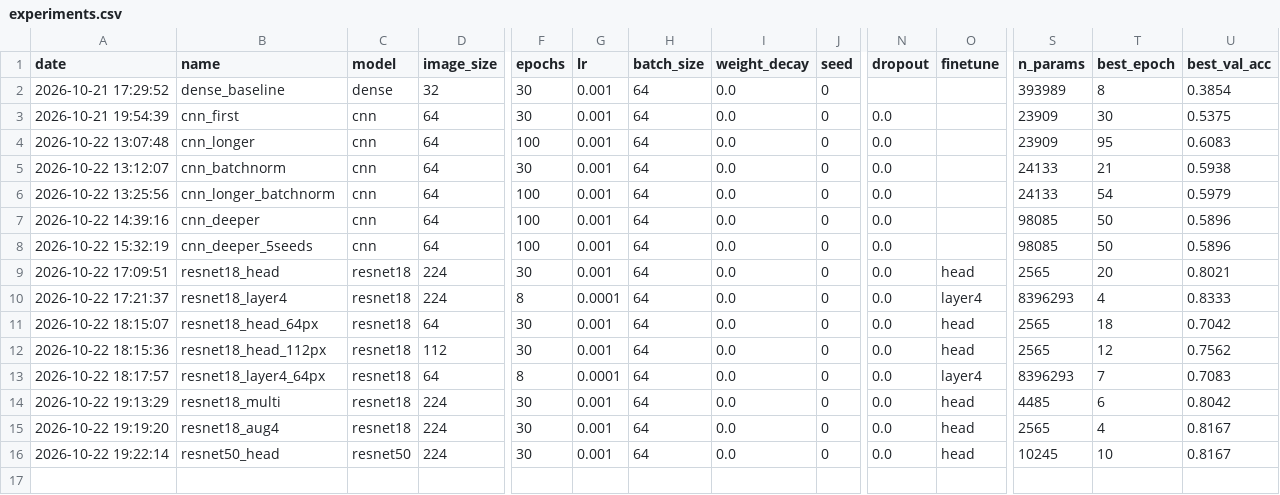
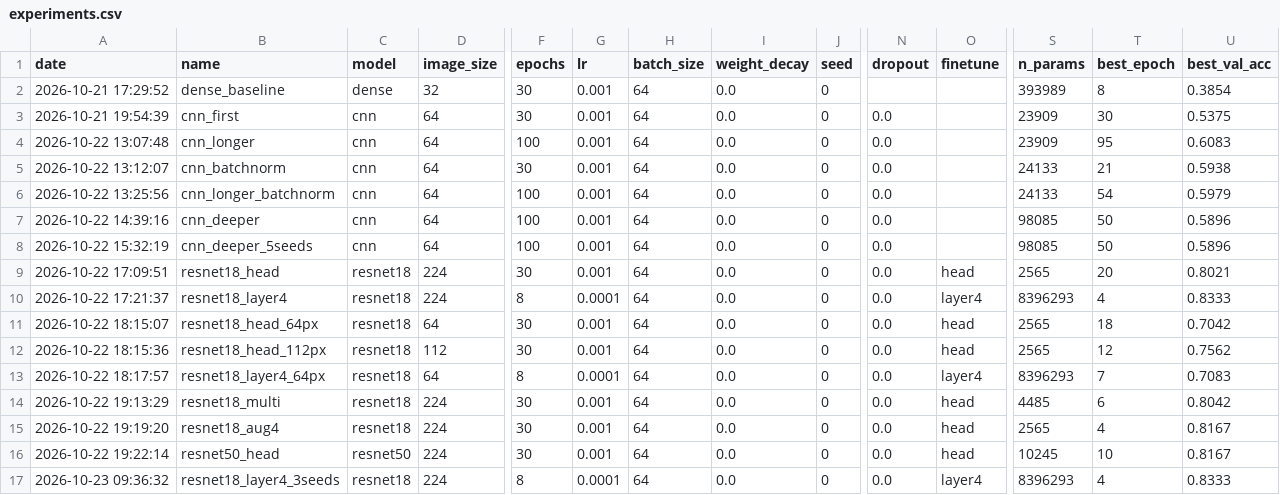
Before and after one commit to Xenodion/deep-learning-project-waerniers-lamy, a CSV file: results/experiments.csv, drawn as a sheet; only a part is shown, gaps mark what is left out; rows hold the shown columns only; the diff names each change by its address in the sheet, - before the commit and + after, or states it on an @@ line.

```diff
--- a/results/experiments.csv
+++ b/results/experiments.csv
+row 17: 2026-10-23 09:36:32 | resnet18_layer4_3seeds | resnet18 | 224 | 8 | 0.0001 | 64 | 0.0 | 0 | 0.0 | layer4 | 8396293 | 4 | 0.8333
```
Also changed, not shown: 11 other files.
